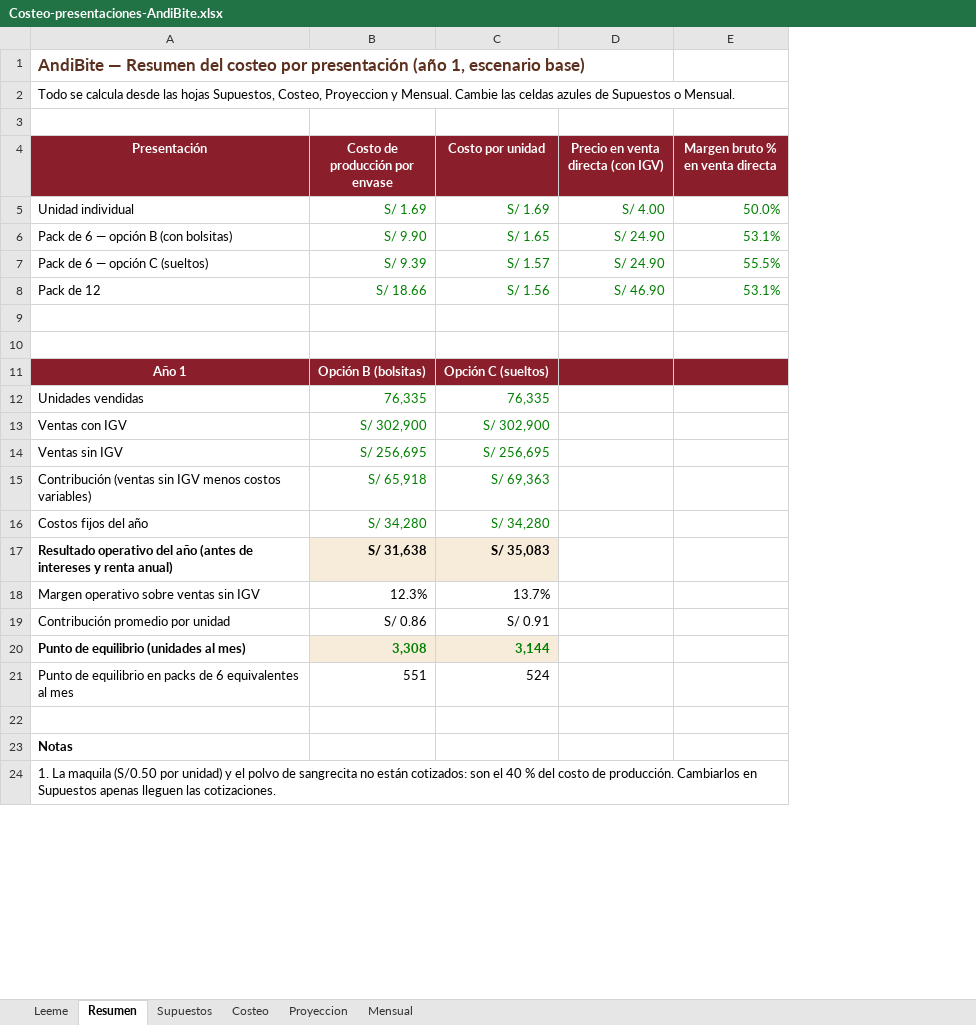
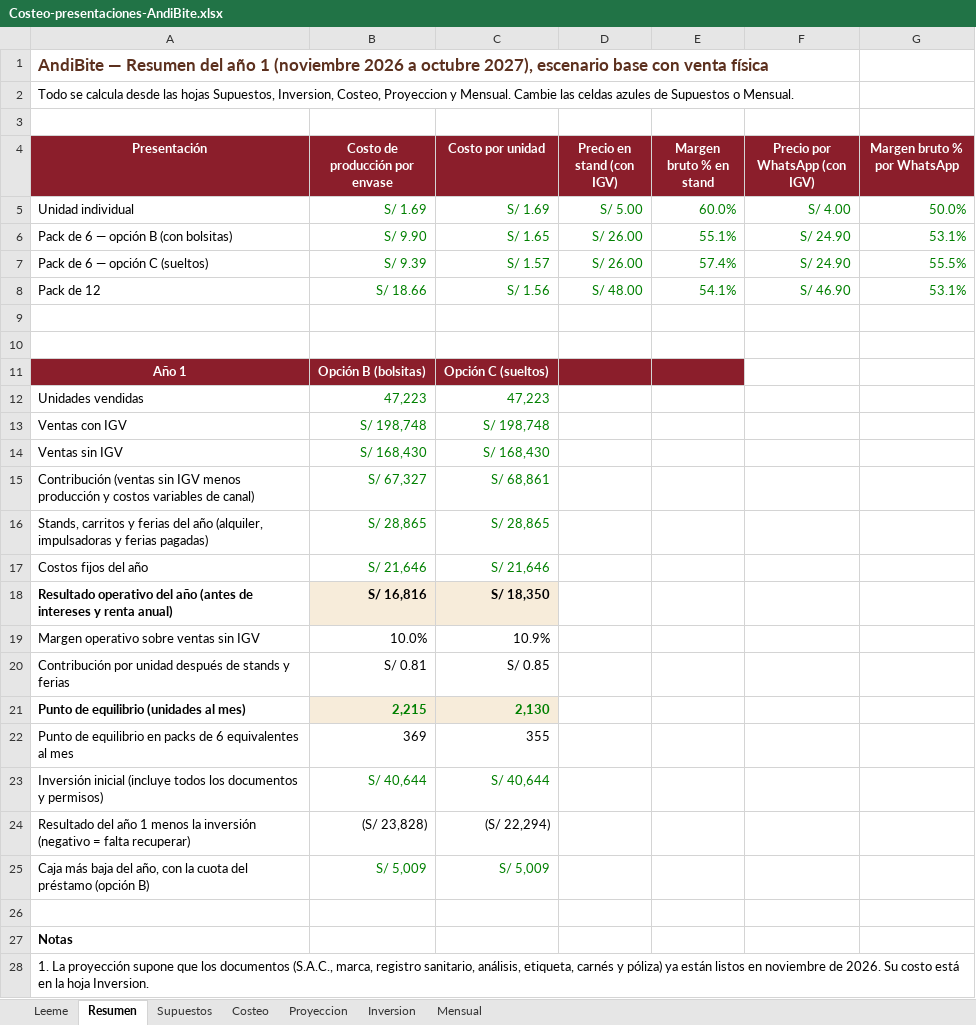
Before and after one commit to Darknow-web/Desarrollo-y-lanzamiento-de-producto-y-marca, an Excel workbook: 04-reformulacion/Costeo-presentaciones-AndiBite.xlsx, sheet Resumen, drawn as a sheet; only a part is shown; values as stored, in another font and other column widths than the file's, no borders; removed rows and columns are numbered as before the commit, all else as after; the diff covers the shown part only; the diff names each change by its address in the sheet, - before the commit and + after, or states it on an @@ line.

```diff
--- a/04-reformulacion/Costeo-presentaciones-AndiBite.xlsx (sheet Resumen)
+++ b/04-reformulacion/Costeo-presentaciones-AndiBite.xlsx (sheet Resumen)
+sheet tab: Inversion
+column D (Precio en stand (con IGV)), rows 5-8: S/ 5.00 | S/ 26.00 | S/ 26.00 | S/ 48.00
+column E (Margen bruto % en stand), rows 5-8: 60.0% | 55.1% | 57.4% | 54.1%
-A1 (Presentación): …Resumen del costeo por presentación (año 1, escenario base)
+A1 (Presentación): …Resumen del año 1 (noviembre 2026 a octubre 2027), escenario base con venta física
-A2 (Presentación): …hojas Supuestos, Costeo, Proyeccion…
+A2 (Presentación): …hojas Supuestos, Inversion, Costeo, Proyeccion…
-F4: Precio en venta directa (con IGV)
+F4: Precio por WhatsApp (con IGV)
-G4: Margen bruto % en venta directa
+G4: Margen bruto % por WhatsApp
-F11:G11 fill: #8B1E2B
+F11:G11 fill: none
-B12 (Costo de producción por envase): 76,335
+B12 (Costo de producción por envase): 47,223
-C12 (Costo por unidad): 76,335
+C12 (Costo por unidad): 47,223
-B13 (Costo de producción por envase): S/ 302,900
+B13 (Costo de producción por envase): S/ 198,748
-C13 (Costo por unidad): S/ 302,900
+C13 (Costo por unidad): S/ 198,748
-B14 (Costo de producción por envase): S/ 256,695
+B14 (Costo de producción por envase): S/ 168,430
-C14 (Costo por unidad): S/ 256,695
+C14 (Costo por unidad): S/ 168,430
-row 15: Contribución (ventas sin IGV menos costos variables) | S/ 65,918 | S/ 69,363
+row 15: Contribución (ventas sin IGV menos producción y costos variables de canal) | S/ 67,327 | S/ 68,861
+row 16: Stands, carritos y ferias del año (alquiler, impulsadoras y ferias pagadas) | S/ 28,865 | S/ 28,865
-B17 (Costo de producción por envase): S/ 34,280
+B17 (Costo de producción por envase): S/ 21,646
-C17 (Costo por unidad): S/ 34,280
+C17 (Costo por unidad): S/ 21,646
-B18 (Costo de producción por envase): S/ 31,638
+B18 (Costo de producción por envase): S/ 16,816
-C18 (Costo por unidad): S/ 35,083
+C18 (Costo por unidad): S/ 18,350
-B19 (Costo de producción por envase): 12.3%
+B19 (Costo de producción por envase): 10.0%
-C19 (Costo por unidad): 13.7%
+C19 (Costo por unidad): 10.9%
-row 19: Contribución promedio por unidad | S/ 0.86 | S/ 0.91
+row 20: Contribución por unidad después de stands y ferias | S/ 0.81 | S/ 0.85
-B21 (Costo de producción por envase): 3,308
+B21 (Costo de producción por envase): 2,215
-C21 (Costo por unidad): 3,144
+C21 (Costo por unidad): 2,130
-B22 (Costo de producción por envase): 551
+B22 (Costo de producción por envase): 369
-C22 (Costo por unidad): 524
+C22 (Costo por unidad): 355
+row 23: Inversión inicial (incluye todos los documentos y permisos) | S/ 40,644 | S/ 40,644
+row 24: Resultado del año 1 menos la inversión (negativo = falta recuperar) | (S/ 23,828) | (S/ 22,294)
+row 25: Caja más baja del año, con la cuota del préstamo (opción B) | S/ 5,009 | S/ 5,009
-A28 (Presentación): 1. La maquila (S/0.50 por unidad) y el polvo de sangrecita no están cotizados: son el 40 % del costo de producción. Cambiarlos en Supuestos apenas lleguen las cotizaciones.
+A28 (Presentación): 1. La proyección supone que los documentos (S.A.C., marca, registro sanitario, análisis, etiqueta, carnés y póliza) ya están listos en noviembre de 2026. Su costo está en la hoja Inversion.
```
Also changed, not shown: 3 edited cells elsewhere in this sheet, sheet Mensual, sheet Proyeccion, sheet Supuestos, sheet Costeo, sheet Leeme, formulas that keep their value, 1 other file.
